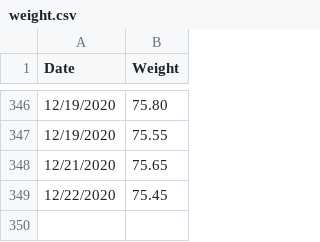
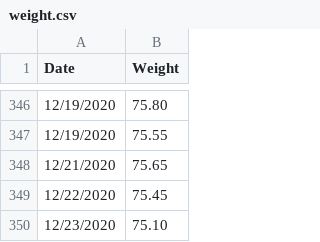
Before and after one commit to ilyaraz/me, a CSV file: weight/weight.csv, drawn as a sheet; only a part is shown, gaps mark what is left out.

Commit message:
Update weight

```diff
--- a/weight/weight.csv
+++ b/weight/weight.csv
@@ -349 +349,2 @@
 12/22/2020,75.45
+12/23/2020,75.10
```
Also changed, not shown: 1 other file.
